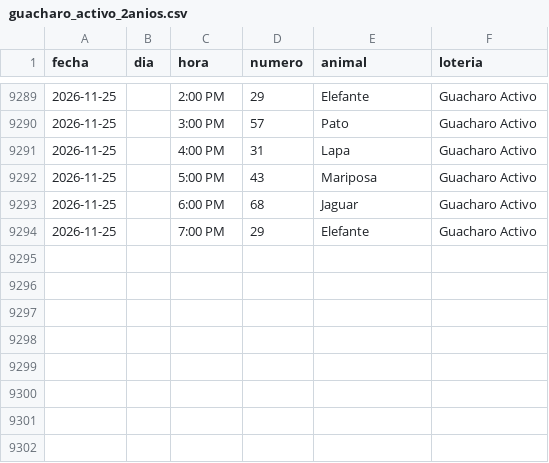
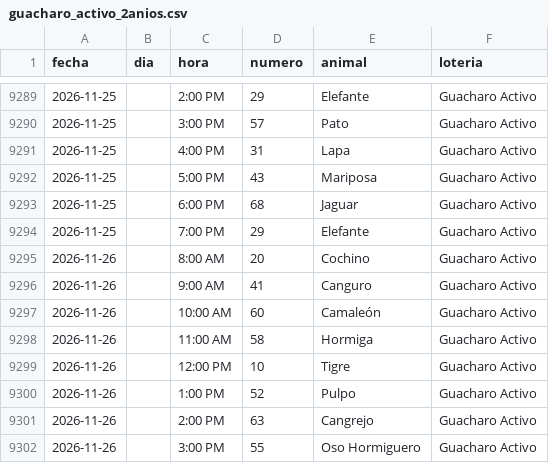
Before and after one commit to victorcsp22-star/sniper-ruletas, a CSV file: data_vz/guacharo_activo_2anios.csv, drawn as a sheet; only a part is shown, gaps mark what is left out; the diff names each change by its address in the sheet, - before the commit and + after, or states it on an @@ line.

```diff
--- a/data_vz/guacharo_activo_2anios.csv
+++ b/data_vz/guacharo_activo_2anios.csv
+row 9295: 2026-11-26 |  | 8:00 AM | 20 | Cochino | Guacharo Activo
+row 9296: 2026-11-26 |  | 9:00 AM | 41 | Canguro | Guacharo Activo
+row 9297: 2026-11-26 |  | 10:00 AM | 60 | Camaleón | Guacharo Activo
+row 9298: 2026-11-26 |  | 11:00 AM | 58 | Hormiga | Guacharo Activo
+row 9299: 2026-11-26 |  | 12:00 PM | 10 | Tigre | Guacharo Activo
+row 9300: 2026-11-26 |  | 1:00 PM | 52 | Pulpo | Guacharo Activo
+row 9301: 2026-11-26 |  | 2:00 PM | 63 | Cangrejo | Guacharo Activo
+row 9302: 2026-11-26 |  | 3:00 PM | 55 | Oso Hormiguero | Guacharo Activo
```
Also changed, not shown: granja_millonaria_granjazo.csv, ledger_nuevas_ruletas.csv, 7 other files.
